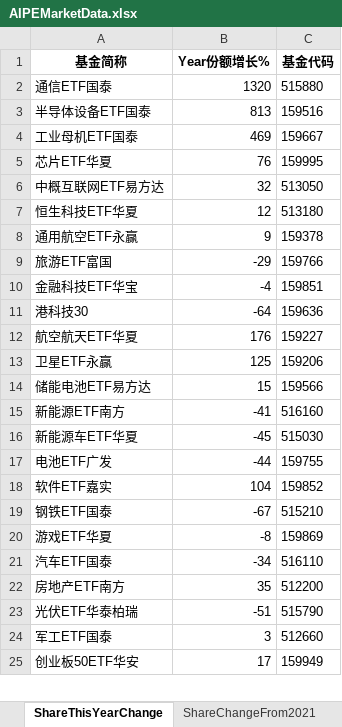
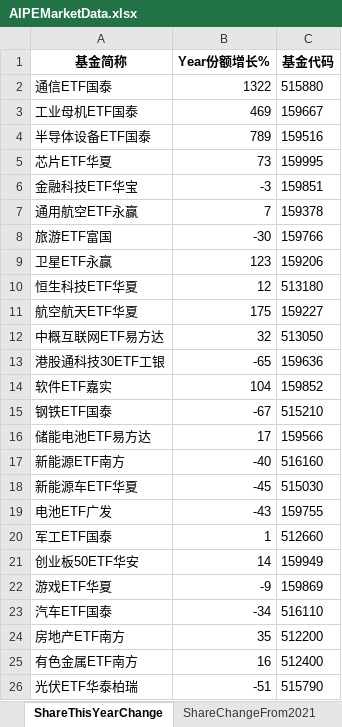
Before and after one commit to digital-era/AIPEMarketDashboard, an Excel workbook: AIPEMarketData.xlsx, sheet ShareThisYearChange, drawn as a sheet; only a part is shown; values as stored, in another font and other column widths than the file's, no borders; removed rows and columns are numbered as before the commit, all else as after; the diff covers the shown part only; the diff names each change by its address in the sheet, - before the commit and + after, or states it on an @@ line.

```diff
--- a/AIPEMarketData.xlsx (sheet ShareThisYearChange)
+++ b/AIPEMarketData.xlsx (sheet ShareThisYearChange)
-B2 (Year份额增长%): 1320
+B2 (Year份额增长%): 1322
-row 3: 半导体设备ETF国泰 | 813 | 159516
+row 4: 半导体设备ETF国泰 | 789 | 159516
-B5 (Year份额增长%): 76
+B5 (Year份额增长%): 73
+row 6: 金融科技ETF华宝 | -3 | 159851
+row 7: 通用航空ETF永赢 | 7 | 159378
+row 8: 旅游ETF富国 | -30 | 159766
+row 9: 卫星ETF永赢 | 123 | 159206
@@ row 7 moved to row 10: 恒生科技ETF华夏 @@
+row 11: 航空航天ETF华夏 | 175 | 159227
-row 8: 通用航空ETF永赢 | 9 | 159378
-row 9: 旅游ETF富国 | -29 | 159766
-row 10: 金融科技ETF华宝 | -4 | 159851
-row 11: 港科技30 | -64 | 159636
-row 12: 航空航天ETF华夏 | 176 | 159227
-row 13: 卫星ETF永赢 | 125 | 159206
-row 14: 储能电池ETF易方达 | 15 | 159566
-row 15: 新能源ETF南方 | -41 | 516160
-row 17: 电池ETF广发 | -44 | 159755
+row 13: 港股通科技30ETF工银 | -65 | 159636
+row 16: 储能电池ETF易方达 | 17 | 159566
+row 17: 新能源ETF南方 | -40 | 516160
@@ row 16 moved to row 18: 新能源车ETF华夏 @@
+row 19: 电池ETF广发 | -43 | 159755
+row 20: 军工ETF国泰 | 1 | 512660
+row 21: 创业板50ETF华安 | 14 | 159949
-B22 (Year份额增长%): -8
+B22 (Year份额增长%): -9
@@ row 26 moved to row 25: 有色金属ETF南方 @@
-row 24: 军工ETF国泰 | 3 | 512660
-row 25: 创业板50ETF华安 | 17 | 159949
```
Also changed, not shown: 28 added rows, 28 removed rows, 10 moved rows and 18 edited cells elsewhere in this sheet, sheet ETFUP, sheet PriceThisYearChange, sheet ShareChangeFrom2021, sheet PriceChangeFrom2021, sheet DistributeHotIndustry, sheet TopStockIn5DaysMainFund, 8 more sheets, 1 other file.
